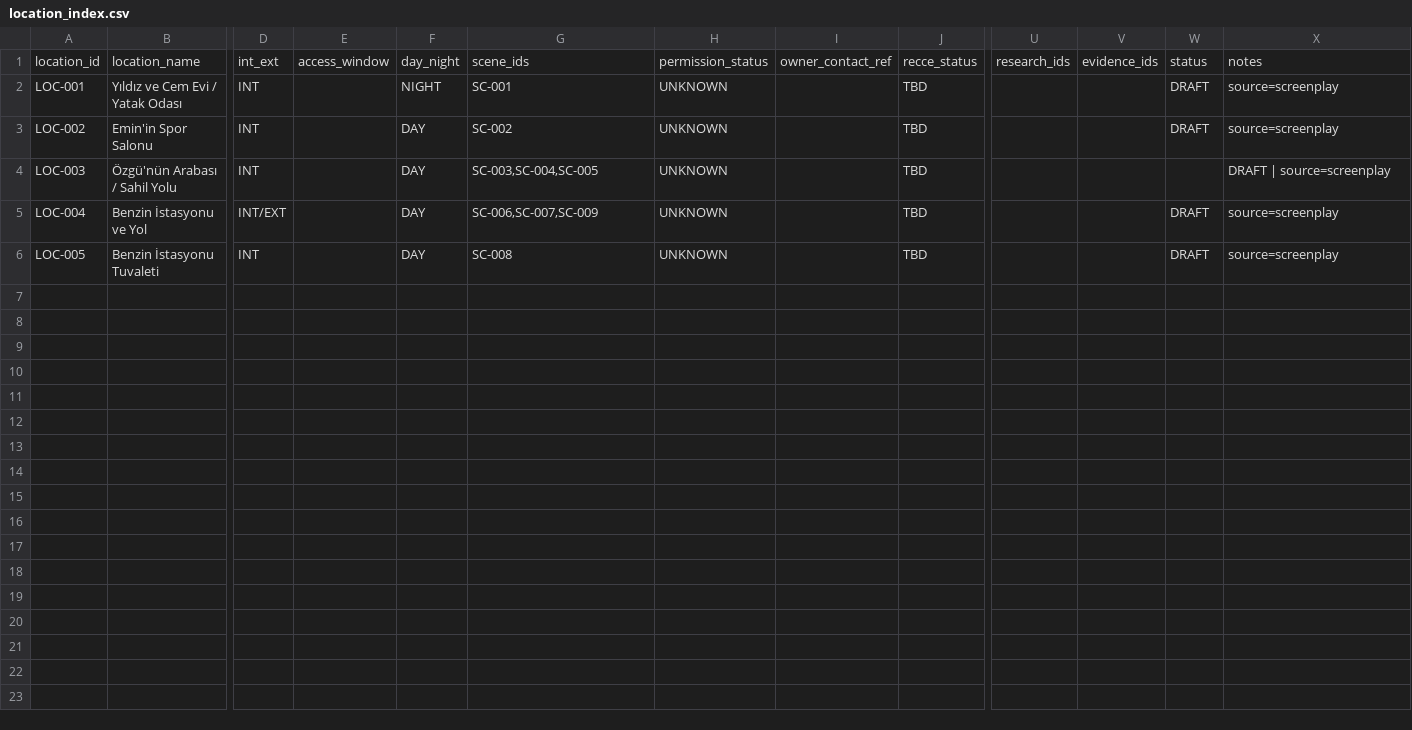
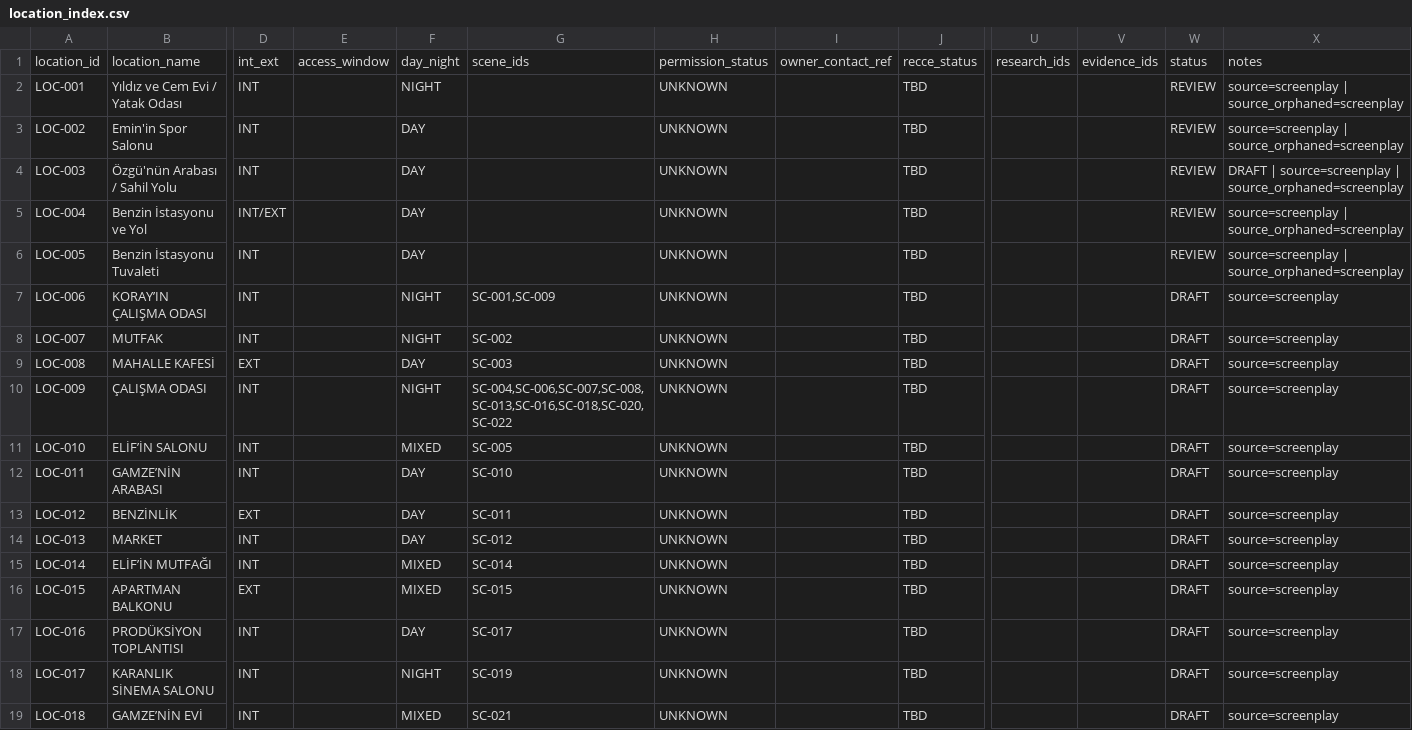
Before and after one commit to cor3us-com/prod.cor3us, a CSV file: 02_breakdown/location_index.csv, drawn as a sheet; only a part is shown, gaps mark what is left out; rows hold the shown columns only; the diff names each change by its address in the sheet, - before the commit and + after, or states it on an @@ line.

Commit message:
feat: add default example scenario and generate project breakdown

```diff
--- a/02_breakdown/location_index.csv
+++ b/02_breakdown/location_index.csv
-G2: SC-001
+G2: (empty)
-W2:W3: DRAFT
+W2:W3: REVIEW
-X2:X3: source=screenplay
+X2:X3: source=screenplay | source_orphaned=screenplay
-G3: SC-002
+G3: (empty)
-G4: SC-003,SC-004,SC-005
+G4: (empty)
-W4: (empty)
+W4: REVIEW
-X4: DRAFT | source=screenplay
+X4: DRAFT | source=screenplay | source_orphaned=screenplay
-G5: SC-006,SC-007,SC-009
+G5: (empty)
-W5:W6: DRAFT
+W5:W6: REVIEW
-X5:X6: source=screenplay
+X5:X6: source=screenplay | source_orphaned=screenplay
-G6: SC-008
+G6: (empty)
+row 7: LOC-006 | KORAY’IN ÇALIŞMA ODASI | INT |  | NIGHT | SC-001,SC-009 | UNKNOWN |  | TBD |  |  | DRAFT | source=screenplay
+row 8: LOC-007 | MUTFAK | INT |  | NIGHT | SC-002 | UNKNOWN |  | TBD |  |  | DRAFT | source=screenplay
+row 9: LOC-008 | MAHALLE KAFESİ | EXT |  | DAY | SC-003 | UNKNOWN |  | TBD |  |  | DRAFT | source=screenplay
+row 10: LOC-009 | ÇALIŞMA ODASI | INT |  | NIGHT | SC-004,SC-006,SC-007,SC-008,SC-013,SC-016,SC-018,SC-020,SC-022 | UNKNOWN |  | TBD |  |  | DRAFT | source=screenplay
+row 11: LOC-010 | ELİF’İN SALONU | INT |  | MIXED | SC-005 | UNKNOWN |  | TBD |  |  | DRAFT | source=screenplay
+row 12: LOC-011 | GAMZE’NİN ARABASI | INT |  | DAY | SC-010 | UNKNOWN |  | TBD |  |  | DRAFT | source=screenplay
+row 13: LOC-012 | BENZİNLİK | EXT |  | DAY | SC-011 | UNKNOWN |  | TBD |  |  | DRAFT | source=screenplay
+row 14: LOC-013 | MARKET | INT |  | DAY | SC-012 | UNKNOWN |  | TBD |  |  | DRAFT | source=screenplay
+row 15: LOC-014 | ELİF’İN MUTFAĞI | INT |  | MIXED | SC-014 | UNKNOWN |  | TBD |  |  | DRAFT | source=screenplay
+row 16: LOC-015 | APARTMAN BALKONU | EXT |  | MIXED | SC-015 | UNKNOWN |  | TBD |  |  | DRAFT | source=screenplay
+row 17: LOC-016 | PRODÜKSİYON TOPLANTISI | INT |  | DAY | SC-017 | UNKNOWN |  | TBD |  |  | DRAFT | source=screenplay
+row 18: LOC-017 | KARANLIK SİNEMA SALONU | INT |  | NIGHT | SC-019 | UNKNOWN |  | TBD |  |  | DRAFT | source=screenplay
+row 19: LOC-018 | GAMZE’NİN EVİ | INT |  | MIXED | SC-021 | UNKNOWN |  | TBD |  |  | DRAFT | source=screenplay
```
Also changed, not shown: 02_breakdown/elements_breakdown.csv, 02_breakdown/sequential_breakdown.csv, 11 other files.
